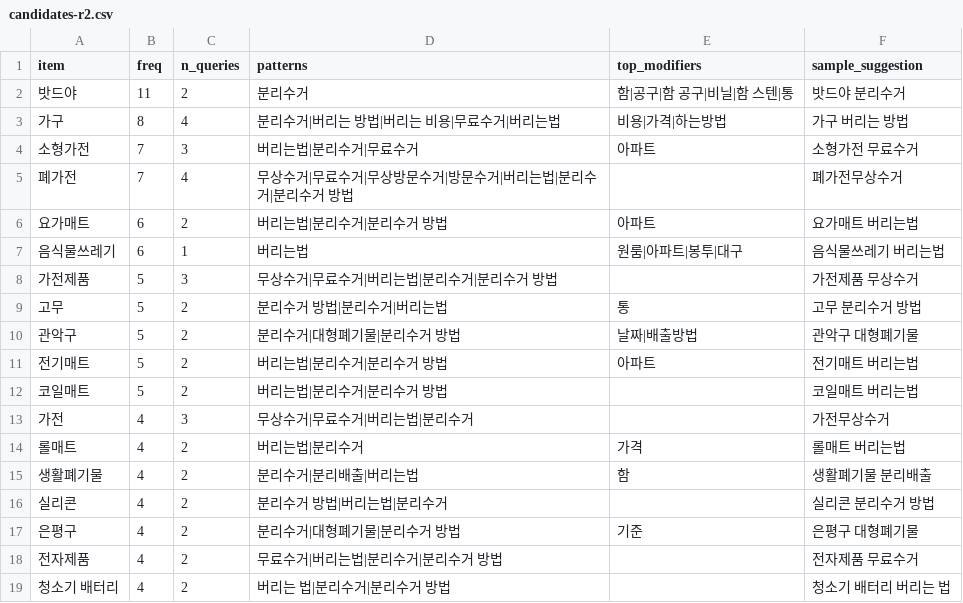
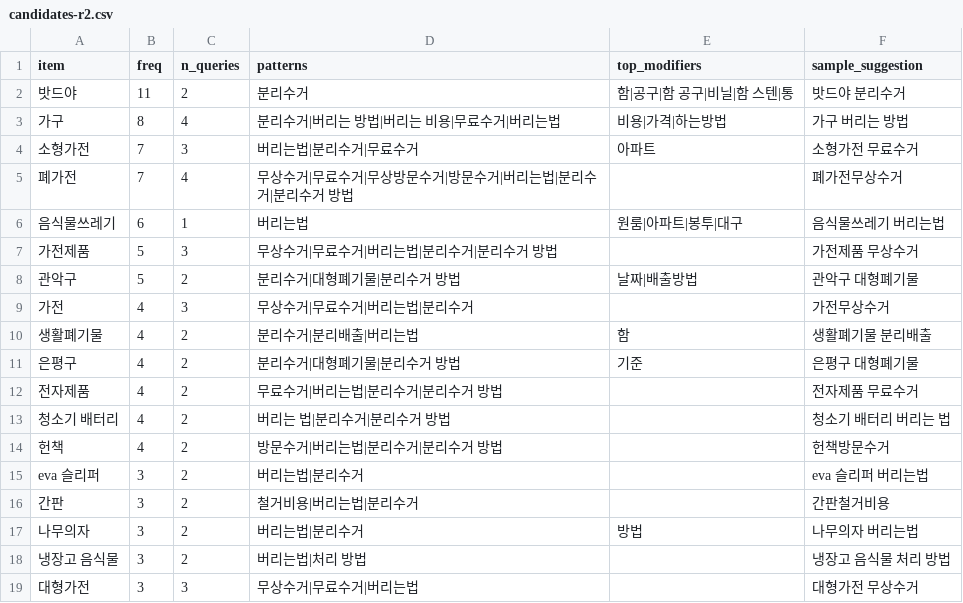
Before and after one commit to wlsdlstjdwls/jalbeo, a CSV file: data/keywords/candidates-r2.csv, drawn as a sheet; only a part is shown; the shorter side is filled out with more unchanged rows; the diff covers the shown part only.

```diff
--- a/data/keywords/candidates-r2.csv
+++ b/data/keywords/candidates-r2.csv
@@ -5,13 +5,7 @@
 폐가전,7,4,무상수거|무료수거|무상방문수거|방문수거|버리는법|분리수거|분리수거 방법,,폐가전무상수거
-요가매트,6,2,버리는법|분리수거|분리수거 방법,아파트,요가매트 버리는법
 음식물쓰레기,6,1,버리는법,원룸|아파트|봉투|대구,음식물쓰레기 버리는법
 가전제품,5,3,무상수거|무료수거|버리는법|분리수거|분리수거 방법,,가전제품 무상수거
-고무,5,2,분리수거 방법|분리수거|버리는법,통,고무 분리수거 방법
 관악구,5,2,분리수거|대형폐기물|분리수거 방법,날짜|배출방법,관악구 대형폐기물
-전기매트,5,2,버리는법|분리수거|분리수거 방법,아파트,전기매트 버리는법
-코일매트,5,2,버리는법|분리수거|분리수거 방법,,코일매트 버리는법
 가전,4,3,무상수거|무료수거|버리는법|분리수거,,가전무상수거
-롤매트,4,2,버리는법|분리수거,가격,롤매트 버리는법
 생활폐기물,4,2,분리수거|분리배출|버리는법,함,생활폐기물 분리배출
-실리콘,4,2,분리수거 방법|버리는법|분리수거,,실리콘 분리수거 방법
 은평구,4,2,분리수거|대형폐기물|분리수거 방법,기준,은평구 대형폐기물
```
Also changed, not shown: 11 removed rows and 3 edited cells elsewhere in this file, 9 other files.
